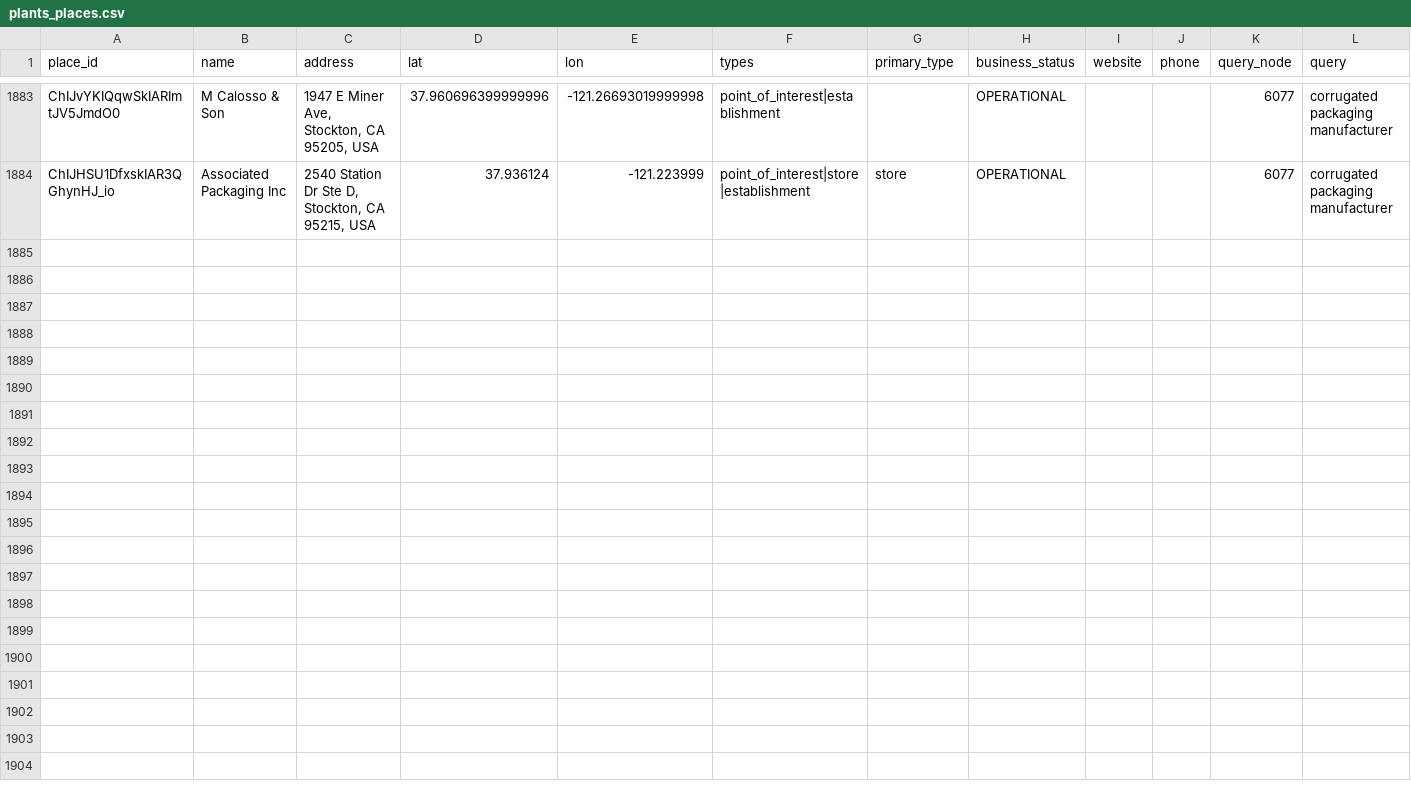
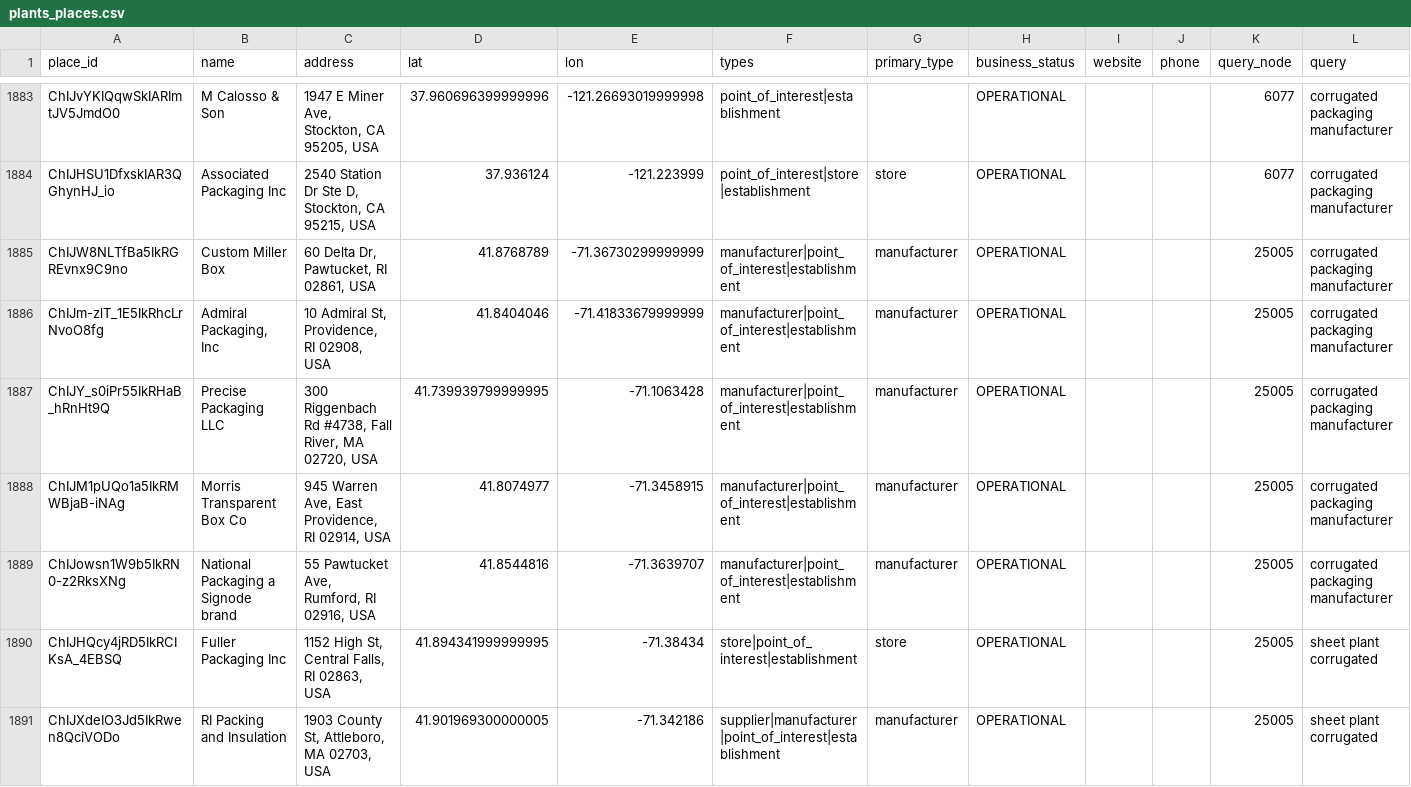
Before and after one commit to justfetz/the-paper-network, a CSV file: data/plants_places.csv, drawn as a sheet; only a part is shown, gaps mark what is left out; the diff covers the shown part only; the diff names each change by its address in the sheet, - before the commit and + after, or states it on an @@ line.

Commit message:
places: Google Places text search around demand points, 2026-11-02

```diff
--- a/data/plants_places.csv
+++ b/data/plants_places.csv
+row 1885: ChIJW8NLTfBa5IkRGREvnx9C9no | Custom Miller Box | 60 Delta Dr, Pawtucket, RI 02861, USA | 41.8768789 | -71.36730299999999 | manufacturer|point_of_interest|establishment | manufacturer | OPERATIONAL |  |  | 25005 | corrugated packaging manufacturer
+row 1886: ChIJm-zlT_1E5IkRhcLrNvoO8fg | Admiral Packaging, Inc | 10 Admiral St, Providence, RI 02908, USA | 41.8404046 | -71.41833679999999 | manufacturer|point_of_interest|establishment | manufacturer | OPERATIONAL |  |  | 25005 | corrugated packaging manufacturer
+row 1887: ChIJY_s0iPr55IkRHaB_hRnHt9Q | Precise Packaging LLC | 300 Riggenbach Rd #4738, Fall River, MA 02720, USA | 41.739939799999995 | -71.1063428 | manufacturer|point_of_interest|establishment | manufacturer | OPERATIONAL |  |  | 25005 | corrugated packaging manufacturer
+row 1888: ChIJM1pUQo1a5IkRMWBjaB-iNAg | Morris Transparent Box Co | 945 Warren Ave, East Providence, RI 02914, USA | 41.8074977 | -71.3458915 | manufacturer|point_of_interest|establishment | manufacturer | OPERATIONAL |  |  | 25005 | corrugated packaging manufacturer
+row 1889: ChIJowsn1W9b5IkRN0-z2RksXNg | National Packaging a Signode brand | 55 Pawtucket Ave, Rumford, RI 02916, USA | 41.8544816 | -71.3639707 | manufacturer|point_of_interest|establishment | manufacturer | OPERATIONAL |  |  | 25005 | corrugated packaging manufacturer
+row 1890: ChIJHQcy4jRD5IkRCIKsA_4EBSQ | Fuller Packaging Inc | 1152 High St, Central Falls, RI 02863, USA | 41.894341999999995 | -71.38434 | store|point_of_interest|establishment | store | OPERATIONAL |  |  | 25005 | sheet plant corrugated
+row 1891: ChIJXdeIO3Jd5IkRwen8QciVODo | RI Packing and Insulation | 1903 County St, Attleboro, MA 02703, USA | 41.901969300000005 | -71.342186 | supplier|manufacturer|point_of_interest|establishment | manufacturer | OPERATIONAL |  |  | 25005 | sheet plant corrugated
```
Also changed, not shown: 6 added rows elsewhere in this file.
